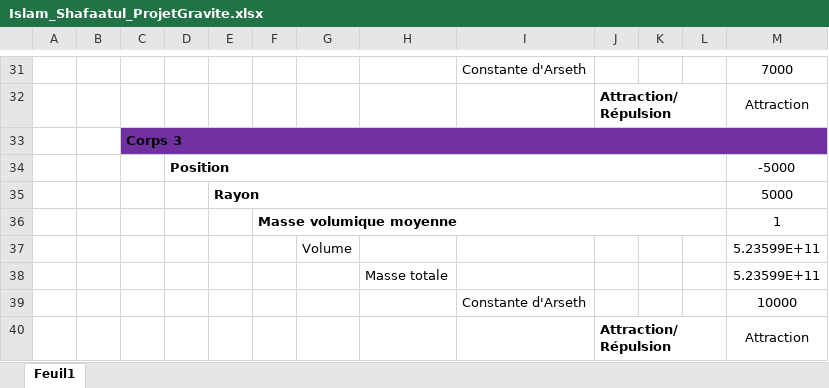
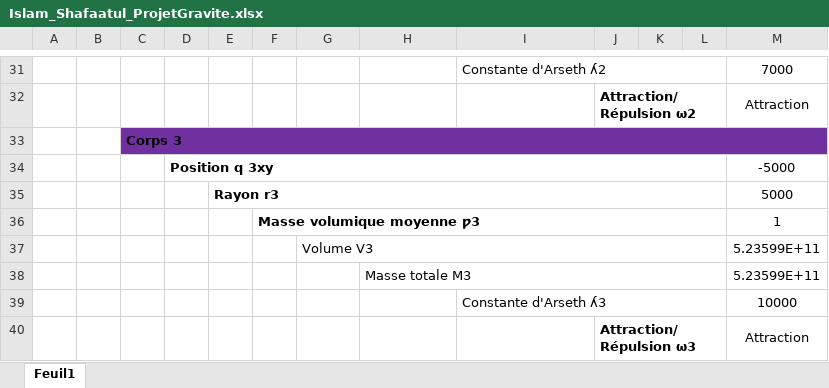
Before and after one commit to DogithuboM/GitHub2022, an Excel workbook: ProjetGravite/Islam_Shafaatul_ProjetGravite.xlsx, sheet Feuil1, drawn as a sheet; only a part is shown, gaps mark what is left out; values as stored, in another font and other column widths than the file's, no borders; the diff covers the shown part only; the diff names each change by its address in the sheet, - before the commit and + after, or states it on an @@ line.

```diff
--- a/ProjetGravite/Islam_Shafaatul_ProjetGravite.xlsx (sheet Feuil1)
+++ b/ProjetGravite/Islam_Shafaatul_ProjetGravite.xlsx (sheet Feuil1)
-I31: Constante d'Arseth
+I31: Constante d'Arseth ʎ2
+I31:L31 merged
-J32: Attraction/Répulsion
+J32: Attraction/Répulsion ω2
-D34: Position
+D34: Position q 3xy
-E35: Rayon
+E35: Rayon r3
-F36: Masse volumique moyenne
+F36: Masse volumique moyenne ƿ3
-G37: Volume
+G37: Volume V3
+G37:L37 merged
-H38: Masse totale
+H38: Masse totale M3
+H38:L38 merged
-I39: Constante d'Arseth
+I39: Constante d'Arseth ʎ3
+I39:L39 merged
-J40: Attraction/Répulsion
+J40: Attraction/Répulsion ω3
```
Also changed, not shown: 20 edited cells, cell formats and merged cells elsewhere in this sheet.
